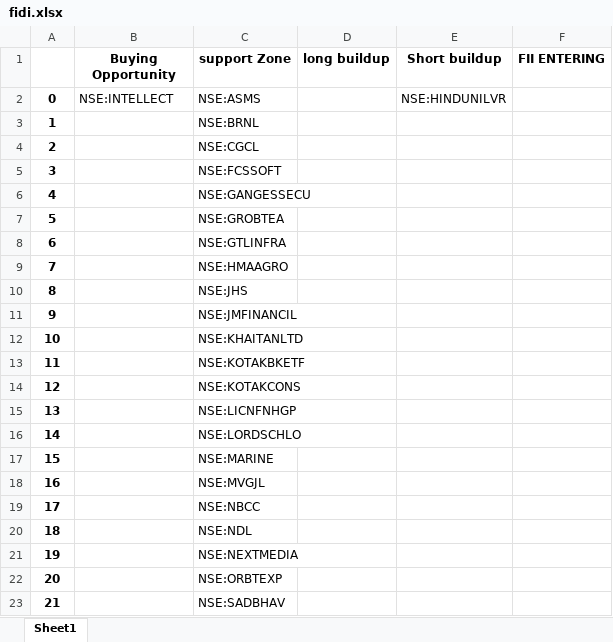
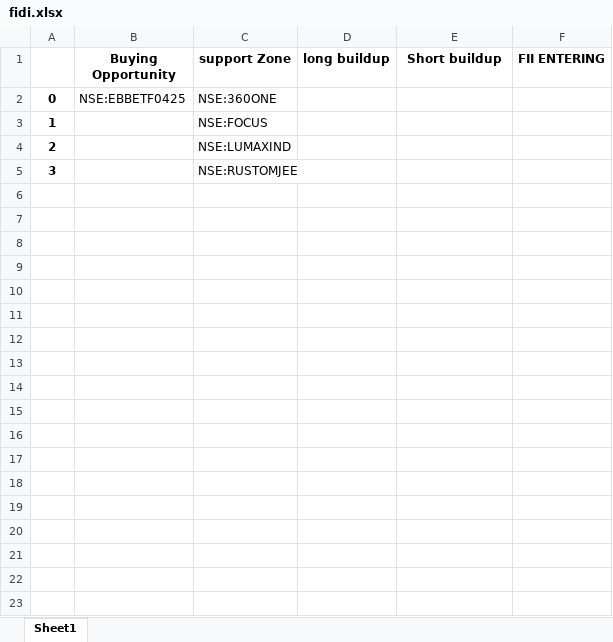
Before and after one commit to amirathor/Story, an Excel workbook: fidi.xlsx, sheet Sheet1, drawn as a sheet; values as stored, in another font and other column widths than the file's, no borders; the diff names each change by its address in the sheet, - before the commit and + after, or states it on an @@ line.

```diff
--- a/fidi.xlsx (sheet Sheet1)
+++ b/fidi.xlsx (sheet Sheet1)
-B2 (Buying Opportunity): NSE:INTELLECT
+B2 (Buying Opportunity): NSE:EBBETF0425
-C2 (support Zone): NSE:ASMS
+C2 (support Zone): NSE:360ONE
-E2 (Short buildup): NSE:HINDUNILVR
+E2 (Short buildup): (empty)
-C3 (support Zone): NSE:BRNL
+C3 (support Zone): NSE:FOCUS
-C4 (support Zone): NSE:CGCL
+C4 (support Zone): NSE:LUMAXIND
-C5 (support Zone): NSE:FCSSOFT
+C5 (support Zone): NSE:RUSTOMJEE
-row 6: 4 |  | NSE:GANGESSECU
-row 7: 5 |  | NSE:GROBTEA
-row 8: 6 |  | NSE:GTLINFRA
-row 9: 7 |  | NSE:HMAAGRO
-row 10: 8 |  | NSE:JHS
-row 11: 9 |  | NSE:JMFINANCIL
-row 12: 10 |  | NSE:KHAITANLTD
-row 13: 11 |  | NSE:KOTAKBKETF
-row 14: 12 |  | NSE:KOTAKCONS
-row 15: 13 |  | NSE:LICNFNHGP
-row 16: 14 |  | NSE:LORDSCHLO
-row 17: 15 |  | NSE:MARINE
-row 18: 16 |  | NSE:MVGJL
-row 19: 17 |  | NSE:NBCC
-row 20: 18 |  | NSE:NDL
-row 21: 19 |  | NSE:NEXTMEDIA
-row 22: 20 |  | NSE:ORBTEXP
-row 23: 21 |  | NSE:SADBHAV
```
Also changed, not shown: fii dii.xlsx, 2 other files.
